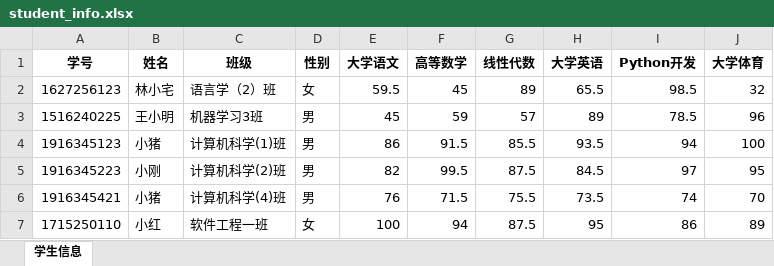
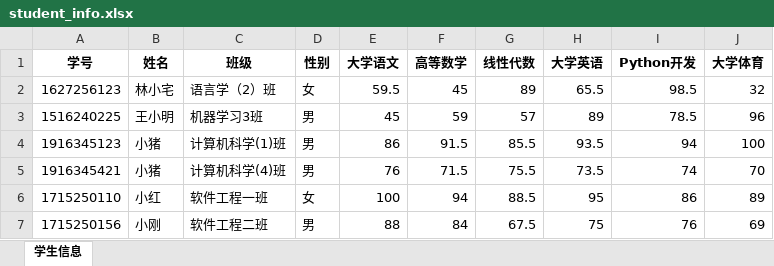
Before and after one commit to randolphcyg/husky_pywork, an Excel workbook: handle_tk_gui/student_info.xlsx, sheet 学生信息, drawn as a sheet; values as stored, in another font and other column widths than the file's, no borders; removed rows and columns are numbered as before the commit, all else as after; the diff names each change by its address in the sheet, - before the commit and + after, or states it on an @@ line.

```diff
--- a/handle_tk_gui/student_info.xlsx (sheet 学生信息)
+++ b/handle_tk_gui/student_info.xlsx (sheet 学生信息)
-row 5: 1916345223 | 小刚 | 计算机科学(2)班 | 男 | 82 | 99.5 | 87.5 | 84.5 | 97 | 95
-G6 (线性代数): 87.5
+G6 (线性代数): 88.5
+row 7: 1715250156 | 小刚 | 软件工程二班 | 男 | 88 | 84 | 67.5 | 75 | 76 | 69
```
Also changed, not shown: 2 other files.
